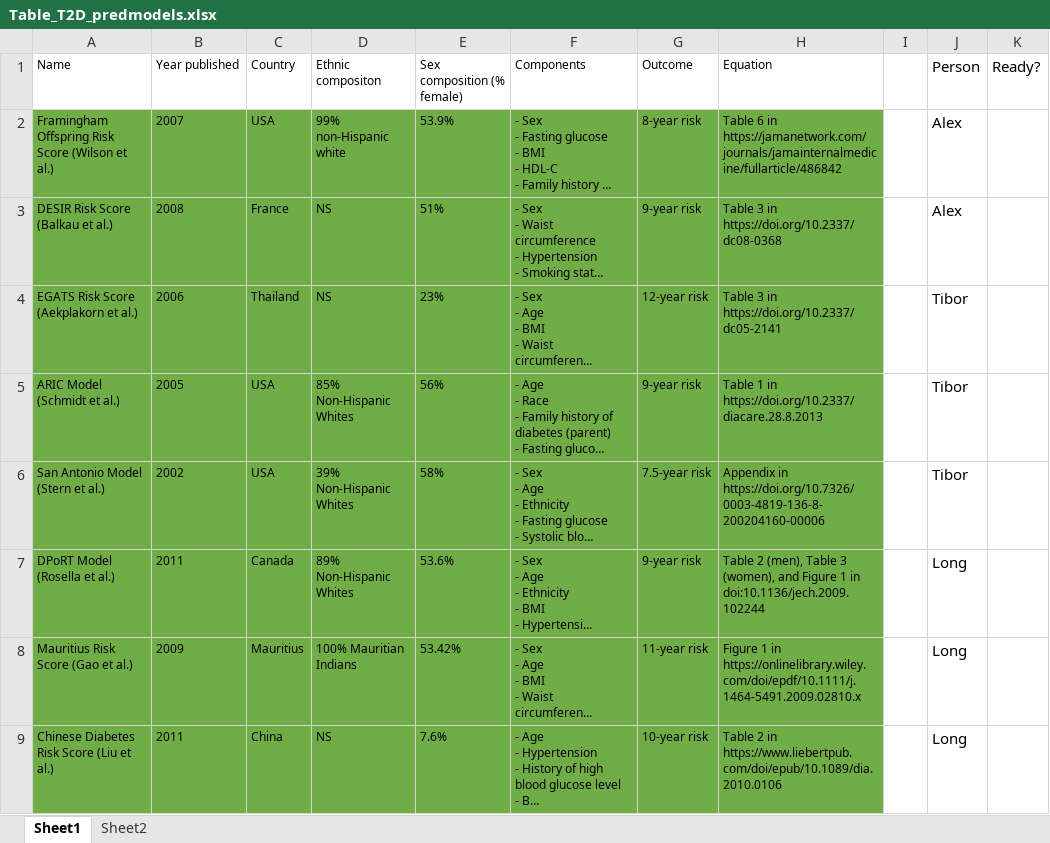
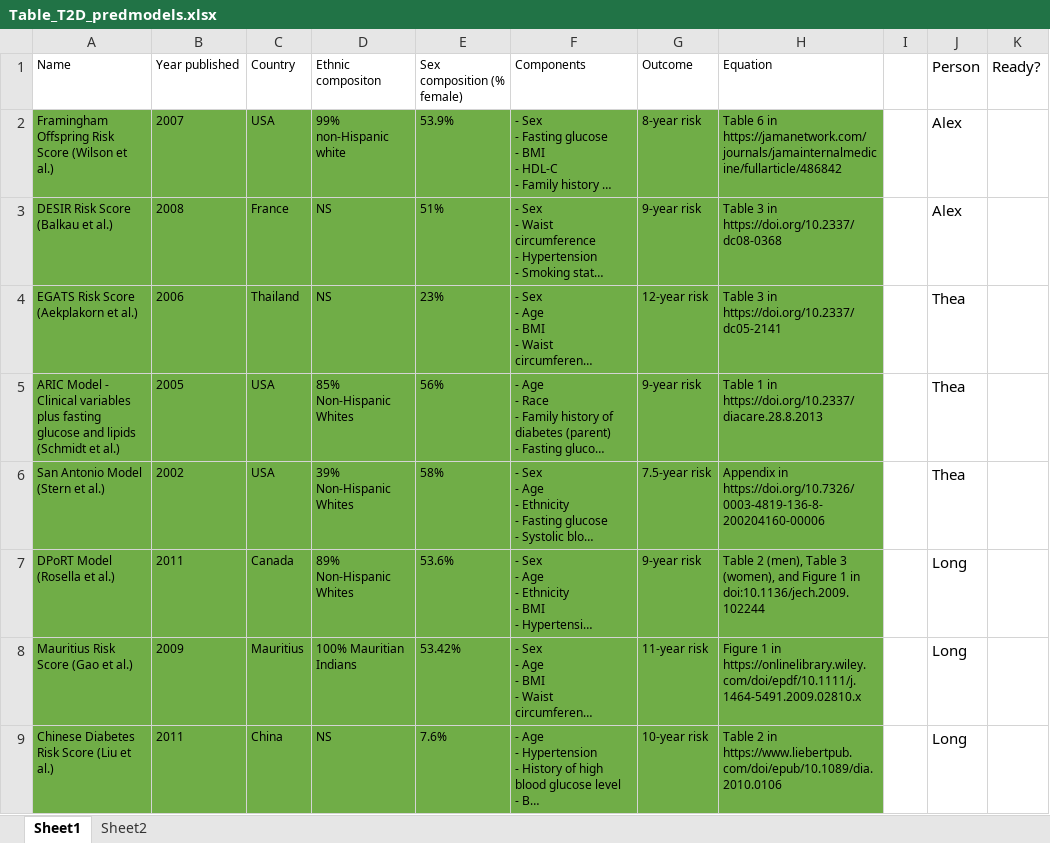
Before and after one commit to Tirgit/NHANES_T2D, an Excel workbook: Table_T2D_predmodels.xlsx, sheet Sheet1, drawn as a sheet; long unchanged cells end in …; values as stored, in another font and other column widths than the file's, no borders; the diff names each change by its address in the sheet, - before the commit and + after, or states it on an @@ line.

```diff
--- a/Table_T2D_predmodels.xlsx (sheet Sheet1)
+++ b/Table_T2D_predmodels.xlsx (sheet Sheet1)
-J4:J6 (Person): Tibor
+J4:J6 (Person): Thea
-A5 (Name): ARIC Model (Schmidt et…
+A5 (Name): ARIC Model - Clinical variables plus fasting glucose and lipids (Schmidt et…
```
Also changed, not shown: 2 other files.
